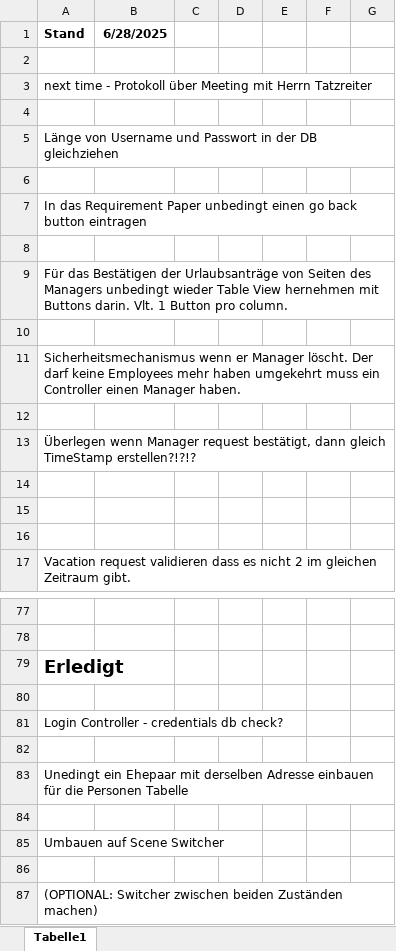
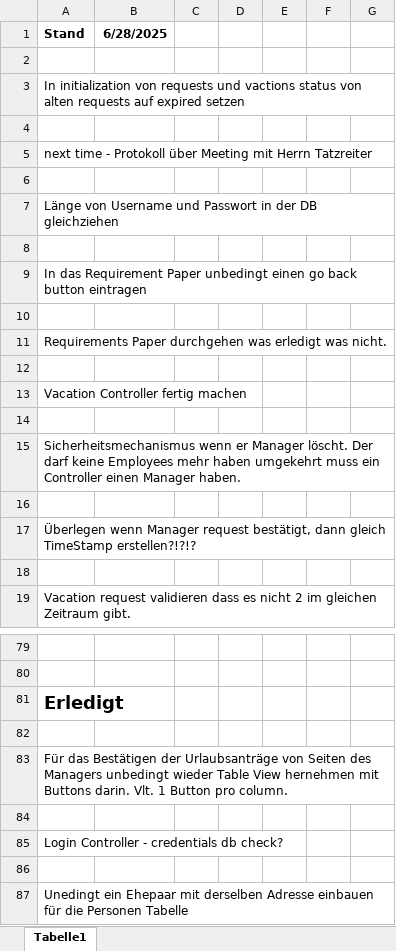
Before and after one commit to FabianAndiel1985/employee_management, an Excel workbook: documentation/ToDo/ToDos.xlsx, sheet Tabelle1, drawn as a sheet; only a part is shown, gaps mark what is left out; the shorter side is filled out with more unchanged rows; values as stored, in another font and other column widths than the file's, no borders; charts and pictures not drawn; removed rows and columns are numbered as before the commit, all else as after; the diff names each change by its address in the sheet, - before the commit and + after, or states it on an @@ line.

Commit message:
adds updating of old requests, comments

```diff
--- a/documentation/ToDo/ToDos.xlsx (sheet Tabelle1)
+++ b/documentation/ToDo/ToDos.xlsx (sheet Tabelle1)
+row 3: In initialization von requests und vactions status von alten requests auf expired setzen
+row 4: (empty)
-A11 (Stand): Für das Bestätigen der Urlaubsanträge von Seiten des Managers unbedingt wieder Table View hernehmen mit Buttons darin. Vlt. 1 Button pro column.
+A11 (Stand): Requirements Paper durchgehen was erledigt was nicht.
+row 12: (empty)
+row 13: Vacation Controller fertig machen
-row 14: (empty)
-row 15: (empty)
+row 82: (empty)
+row 83: Für das Bestätigen der Urlaubsanträge von Seiten des Managers unbedingt wieder Table View hernehmen mit Buttons darin. Vlt. 1 Button pro column.
```
Also changed, not shown: charts or pictures, 10 other files.
